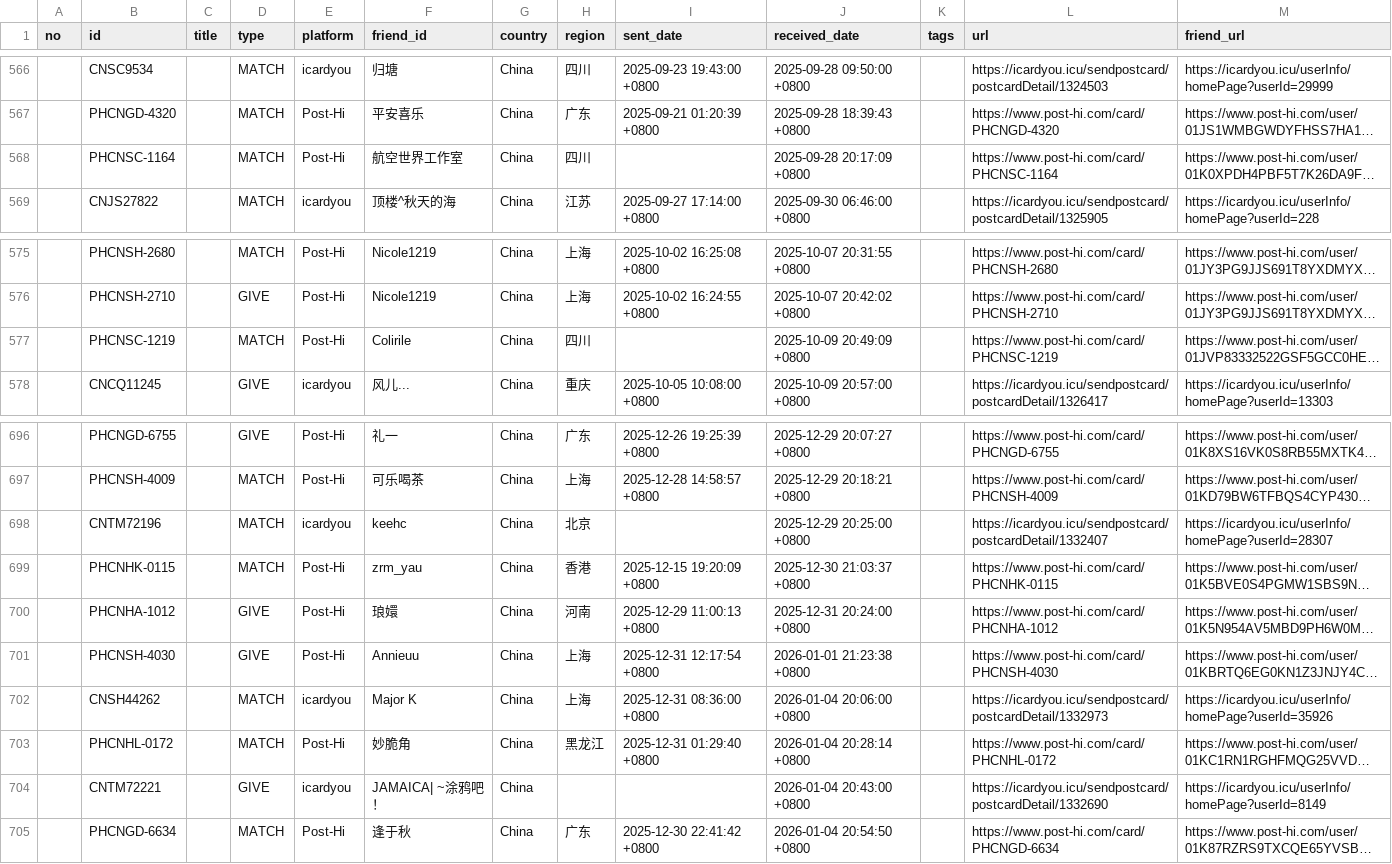
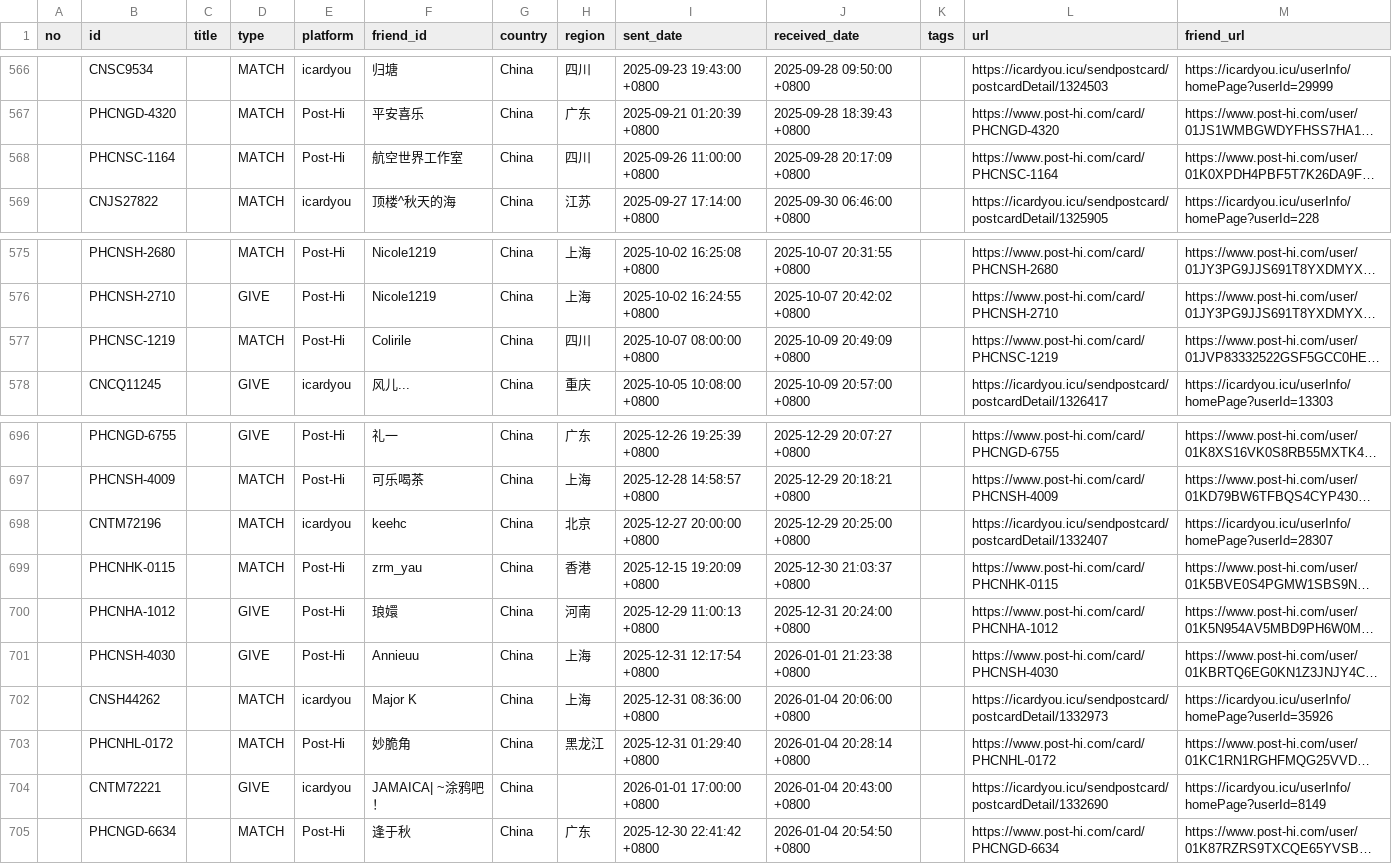
Before and after one commit to JiYouMCC/postcards, a CSV file: _data/received.csv, drawn as a sheet; only a part is shown, gaps mark what is left out; long unchanged cells end in …; the diff names each change by its address in the sheet, - before the commit and + after, or states it on an @@ line.

```diff
--- a/_data/received.csv
+++ b/_data/received.csv
-I568 (sent_date): (empty)
+I568 (sent_date): 2025-09-26 11:00:00 +0800
-I577 (sent_date): (empty)
+I577 (sent_date): 2025-10-07 08:00:00 +0800
-I698 (sent_date): (empty)
+I698 (sent_date): 2025-12-27 20:00:00 +0800
-I704 (sent_date): (empty)
+I704 (sent_date): 2026-01-01 17:00:00 +0800
```
Also changed, not shown: 2 other files.
